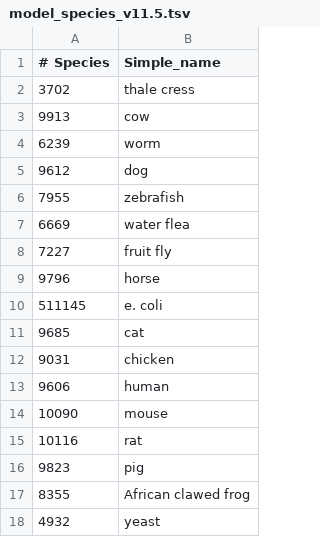
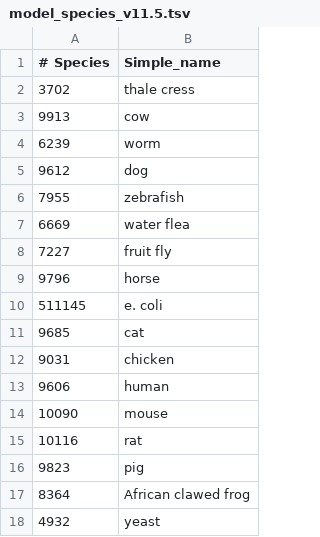
Before and after one commit to RBVI/stringApp, a TSV file: data/species/model_species_v11.5.tsv, drawn as a sheet.

```diff
--- a/data/species/model_species_v11.5.tsv
+++ b/data/species/model_species_v11.5.tsv
@@ -16,3 +16,3 @@
 9823	pig
-8355	African clawed frog
+8364	African clawed frog
 4932	yeast
```
Also changed, not shown: src/main/resources/pairs_v11.5.tsv.
